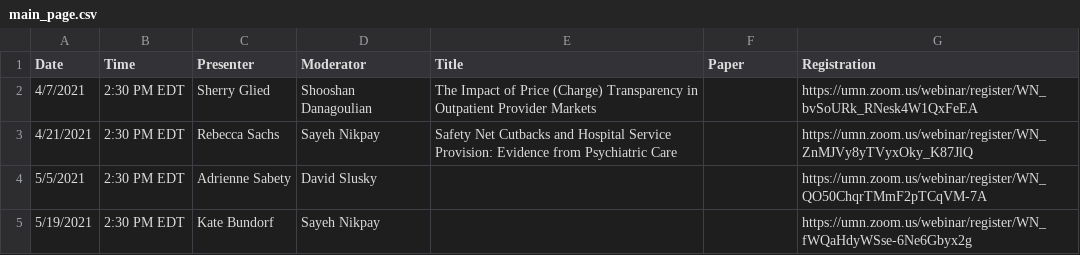
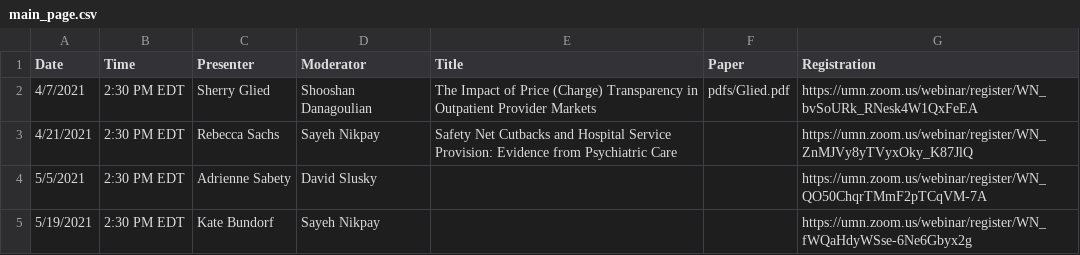
Before and after one commit to ernbilen/EHEC-website, a CSV file: _data/main_page.csv, drawn as a sheet.

```diff
--- a/_data/main_page.csv
+++ b/_data/main_page.csv
@@ -1,3 +1,3 @@
 Date,Time,Presenter,Moderator,Title,Paper,Registration
-4/7/2021,2:30 PM EDT,Sherry Glied,Shooshan Danagoulian,The Impact of Price (Charge) Transparency in Outpatient Provider Markets,,https://umn.zoom.us/webinar/register/WN_bvSoURk_RNesk4W1QxFeEA
+4/7/2021,2:30 PM EDT,Sherry Glied,Shooshan Danagoulian,The Impact of Price (Charge) Transparency in Outpatient Provider Markets,pdfs/Glied.pdf,https://umn.zoom.us/webinar/register/WN_bvSoURk_RNesk4W1QxFeEA
 4/21/2021,2:30 PM EDT,Rebecca Sachs,Sayeh Nikpay,Safety Net Cutbacks and Hospital Service Provision: Evidence from Psychiatric Care,,https://umn.zoom.us/webinar/register/WN_ZnMJVy8yTVyxOky_K87JlQ
```
Also changed, not shown: _data/schedule.csv, 1 other file.
